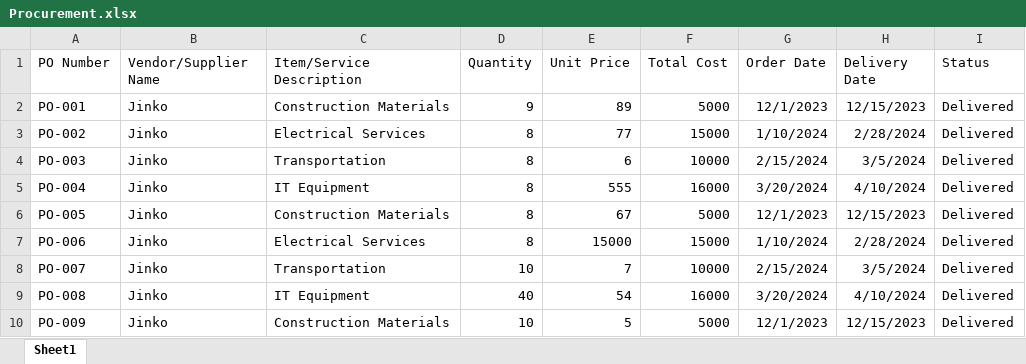
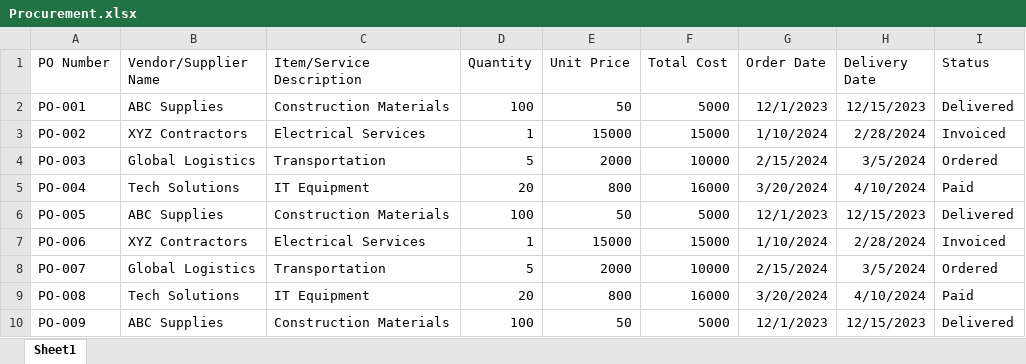
Before and after one commit to 7zayen7/Solar-Dashboard, an Excel workbook: Procurement.xlsx, sheet Sheet1, drawn as a sheet; only a part is shown; values as stored, in another font and other column widths than the file's, no borders; the diff covers the shown part only; the diff names each change by its address in the sheet, - before the commit and + after, or states it on an @@ line.

Commit message:
Update Procurement.xlsx

```diff
--- a/Procurement.xlsx (sheet Sheet1)
+++ b/Procurement.xlsx (sheet Sheet1)
-B2 (Vendor/Supplier Name): Jinko
+B2 (Vendor/Supplier Name): ABC Supplies
-D2 (Quantity): 9
+D2 (Quantity): 100
-E2 (Unit Price): 89
+E2 (Unit Price): 50
-B3 (Vendor/Supplier Name): Jinko
+B3 (Vendor/Supplier Name): XYZ Contractors
-D3 (Quantity): 8
+D3 (Quantity): 1
-E3 (Unit Price): 77
+E3 (Unit Price): 15000
-I3 (Status): Delivered
+I3 (Status): Invoiced
-B4 (Vendor/Supplier Name): Jinko
+B4 (Vendor/Supplier Name): Global Logistics
-D4 (Quantity): 8
+D4 (Quantity): 5
-E4 (Unit Price): 6
+E4 (Unit Price): 2000
-I4 (Status): Delivered
+I4 (Status): Ordered
-B5 (Vendor/Supplier Name): Jinko
+B5 (Vendor/Supplier Name): Tech Solutions
-D5 (Quantity): 8
+D5 (Quantity): 20
-E5 (Unit Price): 555
+E5 (Unit Price): 800
-I5 (Status): Delivered
+I5 (Status): Paid
-B6 (Vendor/Supplier Name): Jinko
+B6 (Vendor/Supplier Name): ABC Supplies
-D6 (Quantity): 8
+D6 (Quantity): 100
-E6 (Unit Price): 67
+E6 (Unit Price): 50
-B7 (Vendor/Supplier Name): Jinko
+B7 (Vendor/Supplier Name): XYZ Contractors
-D7 (Quantity): 8
+D7 (Quantity): 1
-I7 (Status): Delivered
+I7 (Status): Invoiced
-B8 (Vendor/Supplier Name): Jinko
+B8 (Vendor/Supplier Name): Global Logistics
-D8 (Quantity): 10
+D8 (Quantity): 5
-E8 (Unit Price): 7
+E8 (Unit Price): 2000
-I8 (Status): Delivered
+I8 (Status): Ordered
-B9 (Vendor/Supplier Name): Jinko
+B9 (Vendor/Supplier Name): Tech Solutions
-D9 (Quantity): 40
+D9 (Quantity): 20
-E9 (Unit Price): 54
+E9 (Unit Price): 800
-I9 (Status): Delivered
+I9 (Status): Paid
-B10 (Vendor/Supplier Name): Jinko
+B10 (Vendor/Supplier Name): ABC Supplies
-D10 (Quantity): 10
+D10 (Quantity): 100
-E10 (Unit Price): 5
+E10 (Unit Price): 50
```
Also changed, not shown: 10 removed rows and 4 edited cells elsewhere in this sheet.
